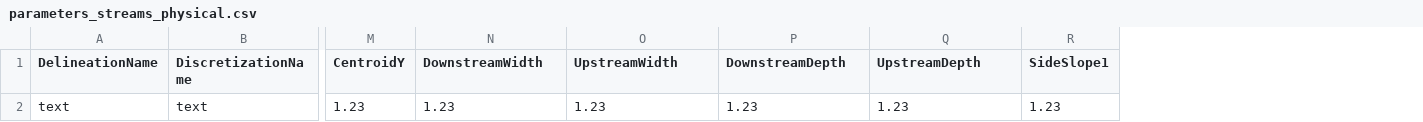
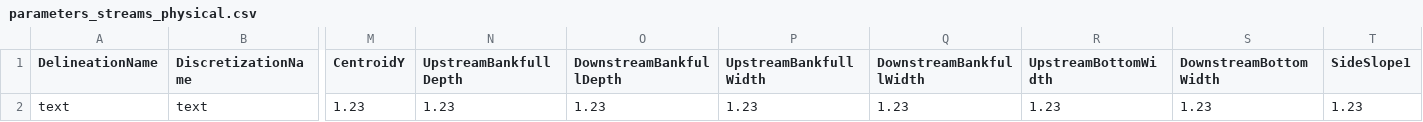
Before and after one commit to ARS-SWRC/agwa, a CSV file: pyt_version/schema/parameters_streams_physical.csv, drawn as a sheet; only a part is shown, gaps mark what is left out; the diff names each change by its address in the sheet, - before the commit and + after, or states it on an @@ line.

Commit message:
Add calculation of stream geometries to parameterization
Includes side slopes, bankfull widths and depths, and bottom widths
Modifies parameters_streams_physical.csv schema to support stream geometry calculations

```diff
--- a/pyt_version/schema/parameters_streams_physical.csv
+++ b/pyt_version/schema/parameters_streams_physical.csv
+column R (UpstreamBottomWidth), row 2: 1.23
+column S (DownstreamBottomWidth), row 2: 1.23
-N1: DownstreamWidth
+N1: UpstreamBankfullDepth
-O1: UpstreamWidth
+O1: DownstreamBankfullDepth
-P1: DownstreamDepth
+P1: UpstreamBankfullWidth
-Q1: UpstreamDepth
+Q1: DownstreamBankfullWidth
```
Also changed, not shown: 1 other file.
